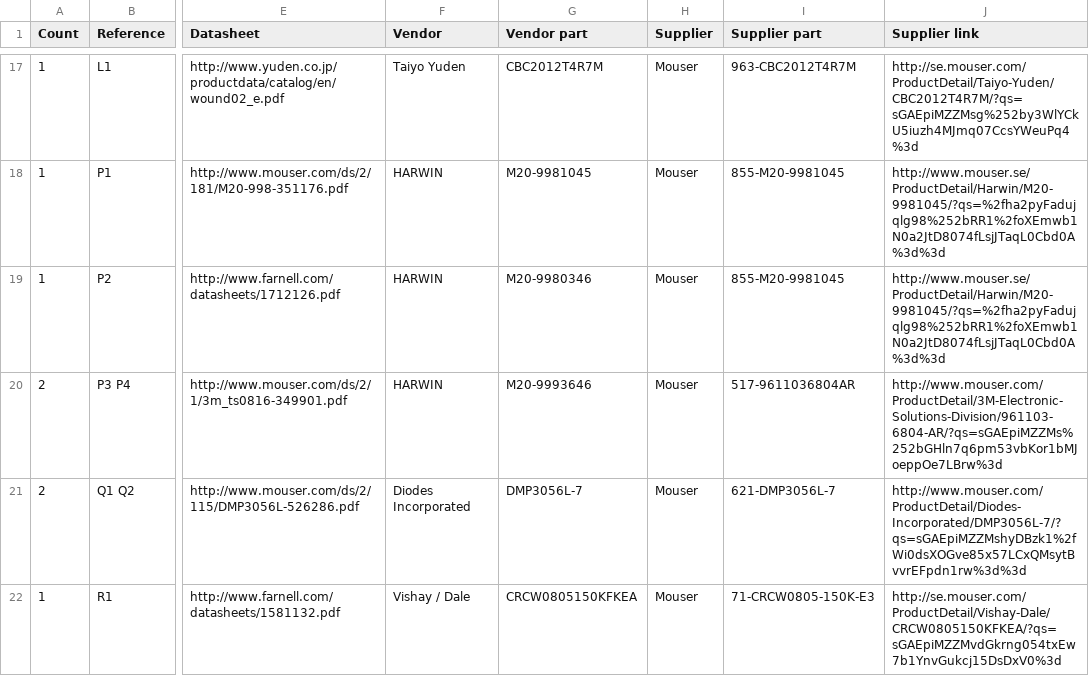
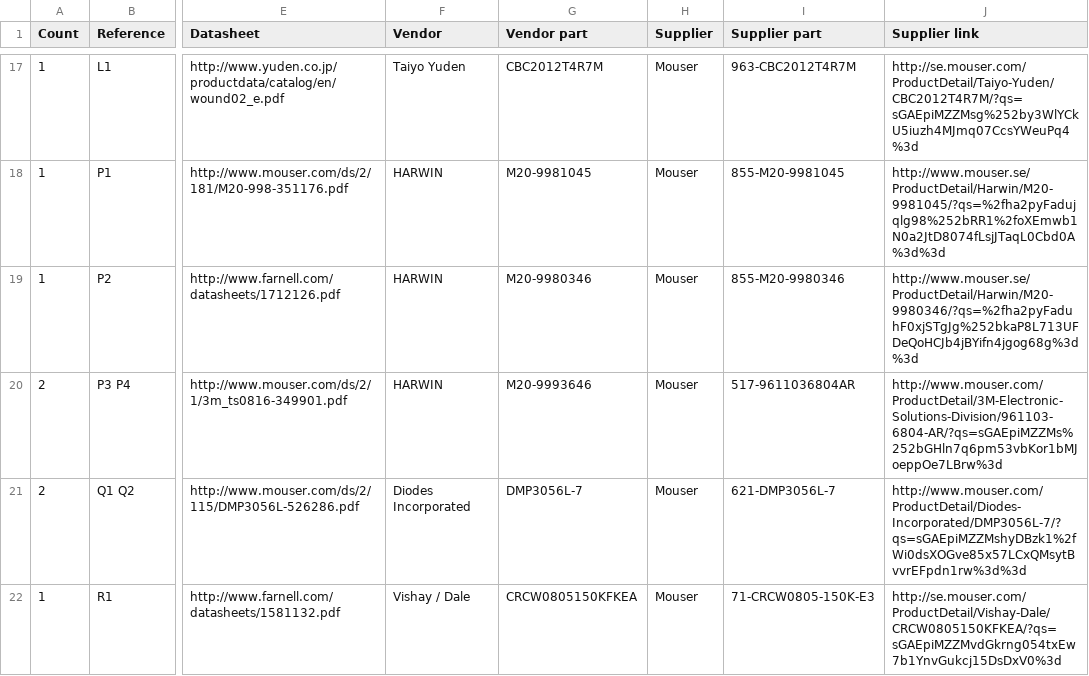
Before and after one commit to fallberg/MySensorsNode, a CSV file: Manufacturing/BOM/MySensorsNode_Mouser.csv, drawn as a sheet; only a part is shown, gaps mark what is left out; the diff names each change by its address in the sheet, - before the commit and + after, or states it on an @@ line.

Commit message:
Corrected Mouser/Farnell parts for P2

```diff
--- a/Manufacturing/BOM/MySensorsNode_Mouser.csv
+++ b/Manufacturing/BOM/MySensorsNode_Mouser.csv
-I19 (Supplier part): 855-M20-9981045
+I19 (Supplier part): 855-M20-9980346
-J19 (Supplier link): http://www.mouser.se/ProductDetail/Harwin/M20-9981045/?qs=%2fha2pyFadujqlg98%252bRR1%2foXEmwb1N0a2JtD8074fLsjJTaqL0Cbd0A%3d%3d
+J19 (Supplier link): http://www.mouser.se/ProductDetail/Harwin/M20-9980346/?qs=%2fha2pyFaduhF0xjSTgJg%252bkaP8L713UFDeQoHCJb4jBYifn4jgog68g%3d%3d
```
Also changed, not shown: 4 other files.
